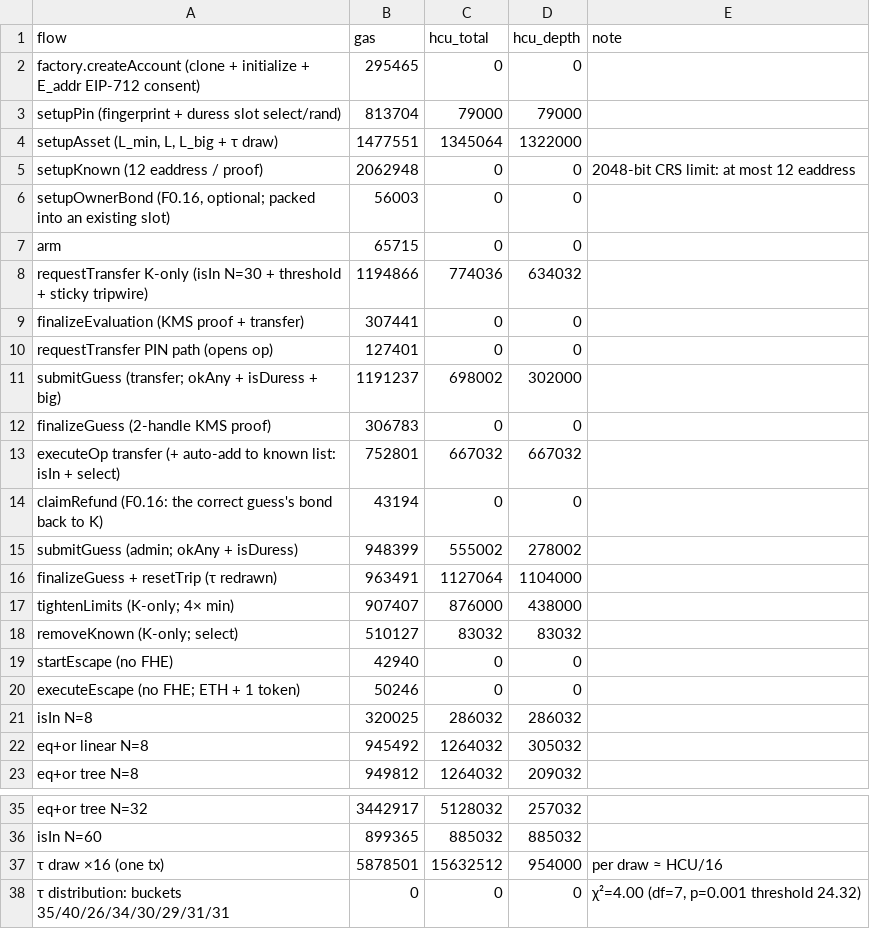
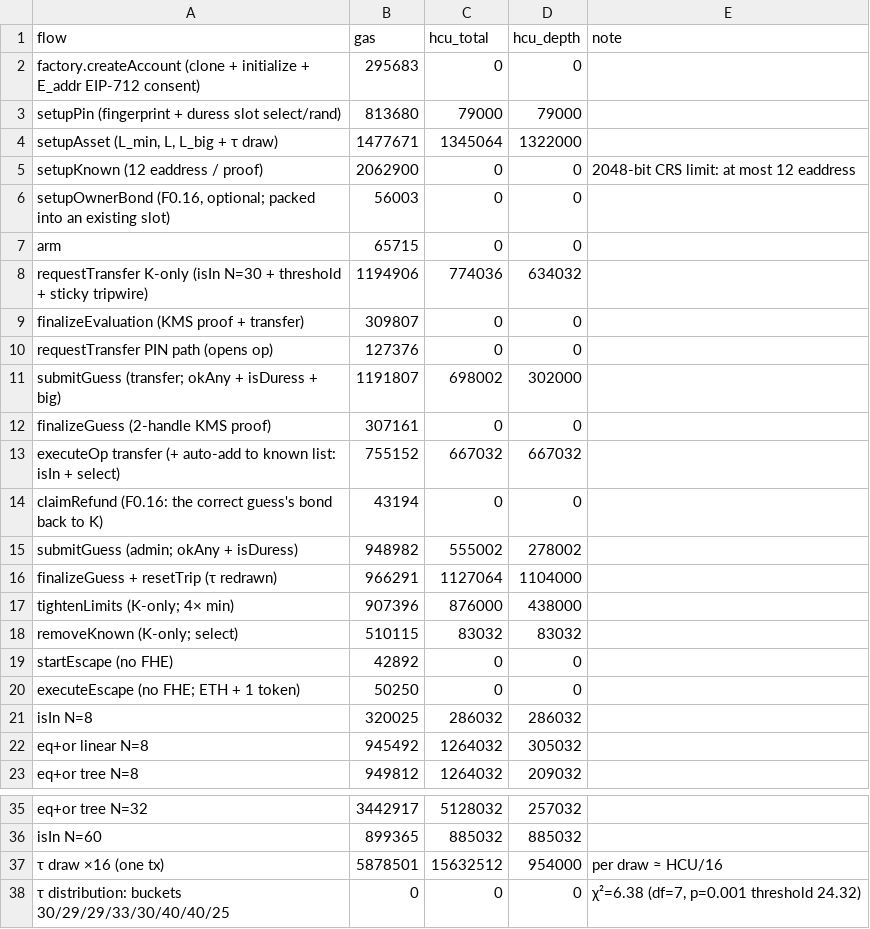
Before and after one commit to Himess/encrypted-account, a CSV file: results/cost-model-mock.csv, drawn as a sheet; only a part is shown, gaps mark what is left out.

```diff
--- a/results/cost-model-mock.csv
+++ b/results/cost-model-mock.csv
@@ -1,21 +1,21 @@
 flow,gas,hcu_total,hcu_depth,note
-"factory.createAccount (clone + initialize + E_addr EIP-712 consent)",295465,0,0,""
-"setupPin (fingerprint + duress slot select/rand)",813704,79000,79000,""
-"setupAsset (L_min, L, L_big + τ draw)",1477551,1345064,1322000,""
-"setupKnown (12 eaddress / proof)",2062948,0,0,"2048-bit CRS limit: at most 12 eaddress"
+"factory.createAccount (clone + initialize + E_addr EIP-712 consent)",295683,0,0,""
+"setupPin (fingerprint + duress slot select/rand)",813680,79000,79000,""
+"setupAsset (L_min, L, L_big + τ draw)",1477671,1345064,1322000,""
+"setupKnown (12 eaddress / proof)",2062900,0,0,"2048-bit CRS limit: at most 12 eaddress"
 "setupOwnerBond (F0.16, optional; packed into an existing slot)",56003,0,0,""
 "arm",65715,0,0,""
-"requestTransfer K-only (isIn N=30 + threshold + sticky tripwire)",1194866,774036,634032,""
-"finalizeEvaluation (KMS proof + transfer)",307441,0,0,""
-"requestTransfer PIN path (opens op)",127401,0,0,""
-"submitGuess (transfer; okAny + isDuress + big)",1191237,698002,302000,""
-"finalizeGuess (2-handle KMS proof)",306783,0,0,""
-"executeOp transfer (+ auto-add to known list: isIn + select)",752801,667032,667032,""
+"requestTransfer K-only (isIn N=30 + threshold + sticky tripwire)",1194906,774036,634032,""
+"finalizeEvaluation (KMS proof + transfer)",309807,0,0,""
+"requestTransfer PIN path (opens op)",127376,0,0,""
+"submitGuess (transfer; okAny + isDuress + big)",1191807,698002,302000,""
+"finalizeGuess (2-handle KMS proof)",307161,0,0,""
+"executeOp transfer (+ auto-add to known list: isIn + select)",755152,667032,667032,""
 "claimRefund (F0.16: the correct guess's bond back to K)",43194,0,0,""
-"submitGuess (admin; okAny + isDuress)",948399,555002,278002,""
-"finalizeGuess + resetTrip (τ redrawn)",963491,1127064,1104000,""
-"tightenLimits (K-only; 4× min)",907407,876000,438000,""
-"removeKnown (K-only; select)",510127,83032,83032,""
-"startEscape (no FHE)",42940,0,0,""
-"executeEscape (no FHE; ETH + 1 token)",50246,0,0,""
+"submitGuess (admin; okAny + isDuress)",948982,555002,278002,""
+"finalizeGuess + resetTrip (τ redrawn)",966291,1127064,1104000,""
+"tightenLimits (K-only; 4× min)",907396,876000,438000,""
+"removeKnown (K-only; select)",510115,83032,83032,""
+"startEscape (no FHE)",42892,0,0,""
+"executeEscape (no FHE; ETH + 1 token)",50250,0,0,""
 "isIn N=8",320025,286032,286032,""
@@ -37,2 +37,2 @@ flow,gas,hcu_total,hcu_depth,note
 "τ draw ×16 (one tx)",5878501,15632512,954000,"per draw ≈ HCU/16"
-"τ distribution: buckets 35/40/26/34/30/29/31/31",0,0,0,"χ²=4.00 (df=7, p=0.001 threshold 24.32)"
+"τ distribution: buckets 30/29/29/33/30/40/40/25",0,0,0,"χ²=6.38 (df=7, p=0.001 threshold 24.32)"
```
Also changed, not shown: 6 other files.
